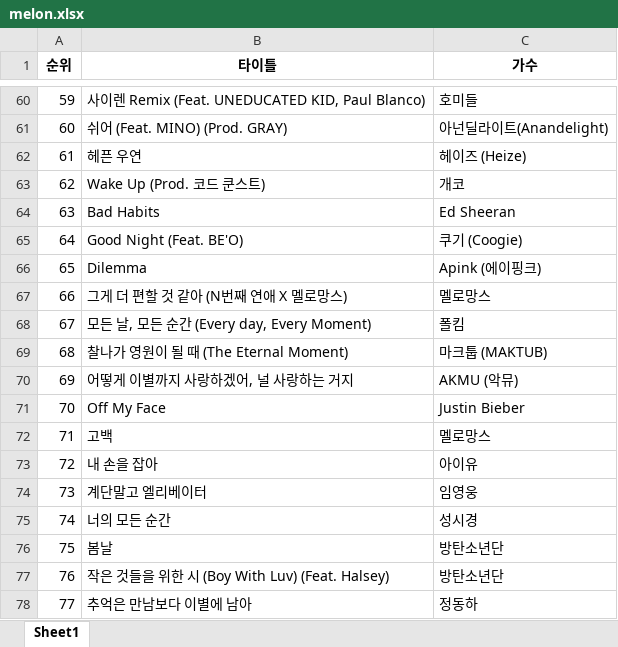
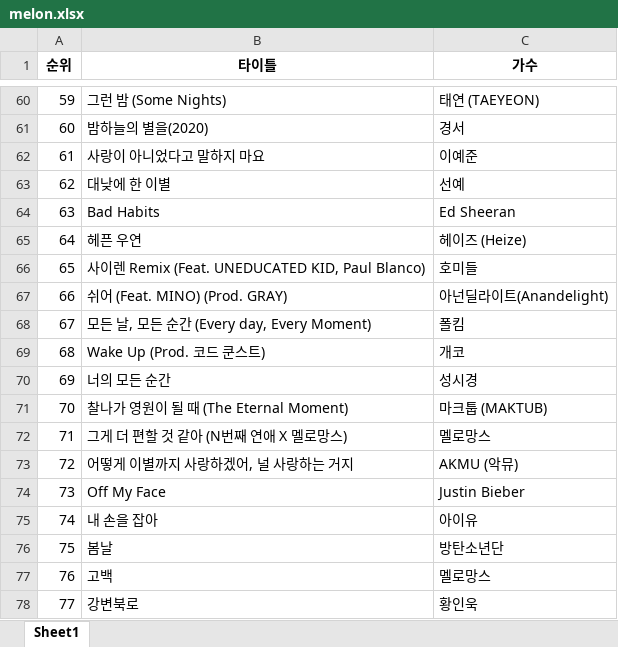
Before and after one commit to alsgud2659/PythonBasic, an Excel workbook: melon.xlsx, sheet Sheet1, drawn as a sheet; only a part is shown, gaps mark what is left out; values as stored, in another font and other column widths than the file's, no borders; the diff covers the shown part only; the diff names each change by its address in the sheet, - before the commit and + after, or states it on an @@ line.

```diff
--- a/melon.xlsx (sheet Sheet1)
+++ b/melon.xlsx (sheet Sheet1)
-B60 (타이틀): 사이렌 Remix (Feat. UNEDUCATED KID, Paul Blanco)
+B60 (타이틀): 그런 밤 (Some Nights)
-C60 (가수): 호미들
+C60 (가수): 태연 (TAEYEON)
-B61 (타이틀): 쉬어 (Feat. MINO) (Prod. GRAY)
+B61 (타이틀): 밤하늘의 별을(2020)
-C61 (가수): 아넌딜라이트(Anandelight)
+C61 (가수): 경서
-B62 (타이틀): 헤픈 우연
+B62 (타이틀): 사랑이 아니었다고 말하지 마요
-C62 (가수): 헤이즈 (Heize)
+C62 (가수): 이예준
-B63 (타이틀): Wake Up (Prod. 코드 쿤스트)
+B63 (타이틀): 대낮에 한 이별
-C63 (가수): 개코
+C63 (가수): 선예
-B65 (타이틀): Good Night (Feat. BE'O)
+B65 (타이틀): 헤픈 우연
-C65 (가수): 쿠기 (Coogie)
+C65 (가수): 헤이즈 (Heize)
-B66 (타이틀): Dilemma
+B66 (타이틀): 사이렌 Remix (Feat. UNEDUCATED KID, Paul Blanco)
-C66 (가수): Apink (에이핑크)
+C66 (가수): 호미들
-B67 (타이틀): 그게 더 편할 것 같아 (N번째 연애 X 멜로망스)
+B67 (타이틀): 쉬어 (Feat. MINO) (Prod. GRAY)
-C67 (가수): 멜로망스
+C67 (가수): 아넌딜라이트(Anandelight)
-B69 (타이틀): 찰나가 영원이 될 때 (The Eternal Moment)
+B69 (타이틀): Wake Up (Prod. 코드 쿤스트)
-C69 (가수): 마크툽 (MAKTUB)
+C69 (가수): 개코
-B70 (타이틀): 어떻게 이별까지 사랑하겠어, 널 사랑하는 거지
+B70 (타이틀): 너의 모든 순간
-C70 (가수): AKMU (악뮤)
+C70 (가수): 성시경
-B71 (타이틀): Off My Face
+B71 (타이틀): 찰나가 영원이 될 때 (The Eternal Moment)
-C71 (가수): Justin Bieber
+C71 (가수): 마크툽 (MAKTUB)
-B72 (타이틀): 고백
+B72 (타이틀): 그게 더 편할 것 같아 (N번째 연애 X 멜로망스)
-B73 (타이틀): 내 손을 잡아
+B73 (타이틀): 어떻게 이별까지 사랑하겠어, 널 사랑하는 거지
-C73 (가수): 아이유
+C73 (가수): AKMU (악뮤)
-B74 (타이틀): 계단말고 엘리베이터
+B74 (타이틀): Off My Face
-C74 (가수): 임영웅
+C74 (가수): Justin Bieber
-B75 (타이틀): 너의 모든 순간
+B75 (타이틀): 내 손을 잡아
-C75 (가수): 성시경
+C75 (가수): 아이유
-B77 (타이틀): 작은 것들을 위한 시 (Boy With Luv) (Feat. Halsey)
+B77 (타이틀): 고백
-C77 (가수): 방탄소년단
+C77 (가수): 멜로망스
-B78 (타이틀): 추억은 만남보다 이별에 남아
+B78 (타이틀): 강변북로
-C78 (가수): 정동하
+C78 (가수): 황인욱
```
Also changed, not shown: 134 edited cells elsewhere in this sheet, 5 other files.
